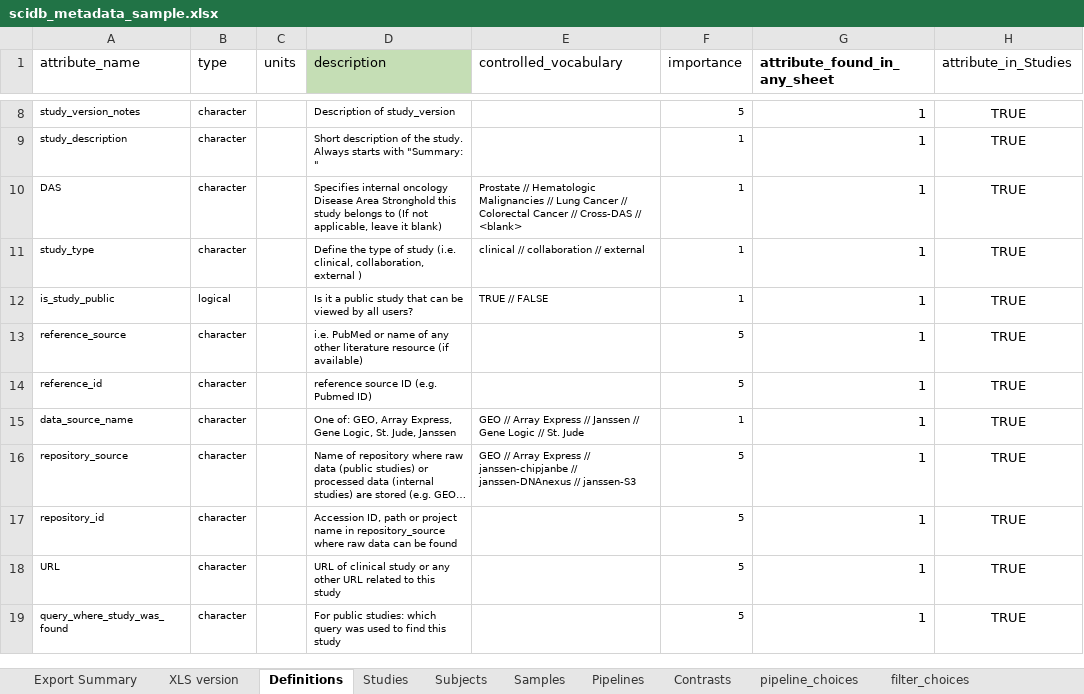
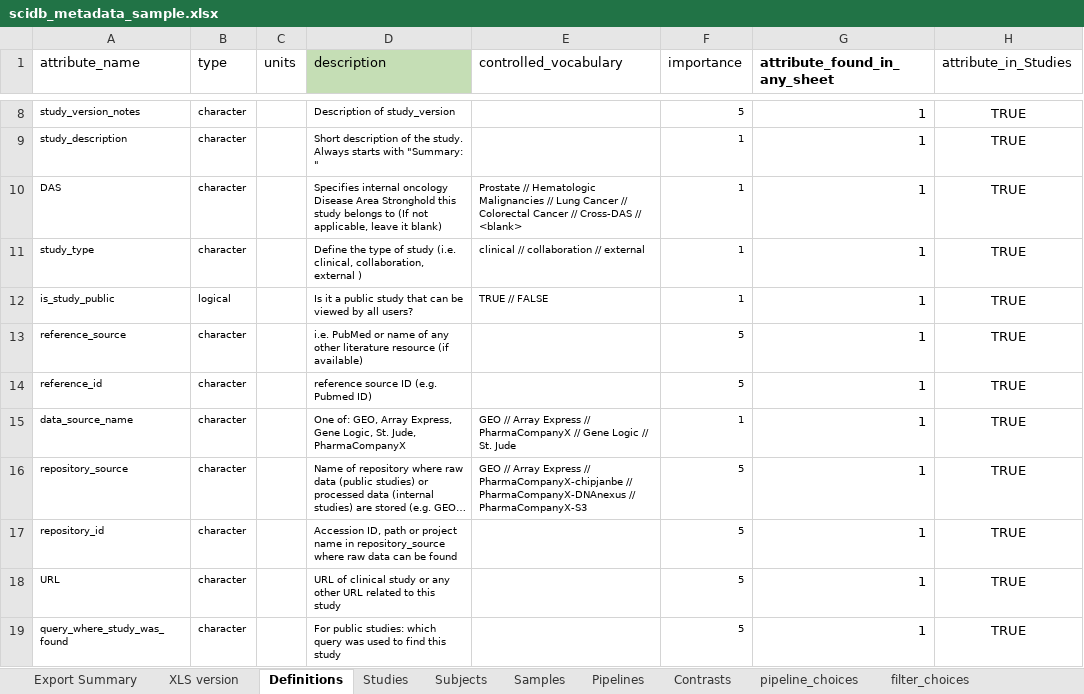
Before and after one commit to aadamk/revealgenomics, an Excel workbook: inst/extdata/scidb_metadata_sample.xlsx, sheet Definitions, drawn as a sheet; only a part is shown, gaps mark what is left out; long unchanged cells end in …; values as stored, in another font and other column widths than the file's, no borders; charts and pictures and conditional formats not drawn; the diff names each change by its address in the sheet, - before the commit and + after, or states it on an @@ line.

Commit message:
update sample Excel workbook
- update controlled vocabulary fields in Definitions sheet by introducing PharmaCompanyX wherever applicable
- update entries in Study sheet to follow controlled vocabulary fields

```diff
--- a/inst/extdata/scidb_metadata_sample.xlsx (sheet Definitions)
+++ b/inst/extdata/scidb_metadata_sample.xlsx (sheet Definitions)
-D15 (description): …St. Jude, Janssen
+D15 (description): …St. Jude, PharmaCompanyX
-E15 (controlled_vocabulary): …Express // Janssen // Gene…
+E15 (controlled_vocabulary): …Express // PharmaCompanyX // Gene…
-E16 (controlled_vocabulary): …Express // janssen-chipjanbe // janssen-DNAnexus // janssen-S3
+E16 (controlled_vocabulary): …Express // PharmaCompanyX-chipjanbe // PharmaCompanyX-DNAnexus // PharmaCompanyX-S3
```
Also changed, not shown: sheet pipeline_choices, sheet Studies, formulas that keep their value, charts or pictures.
